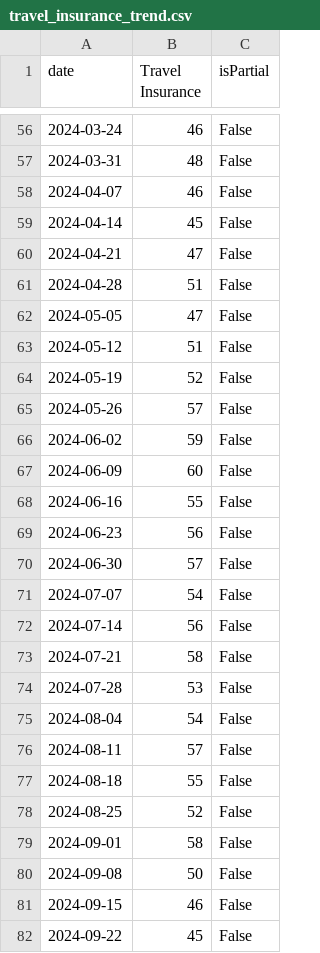
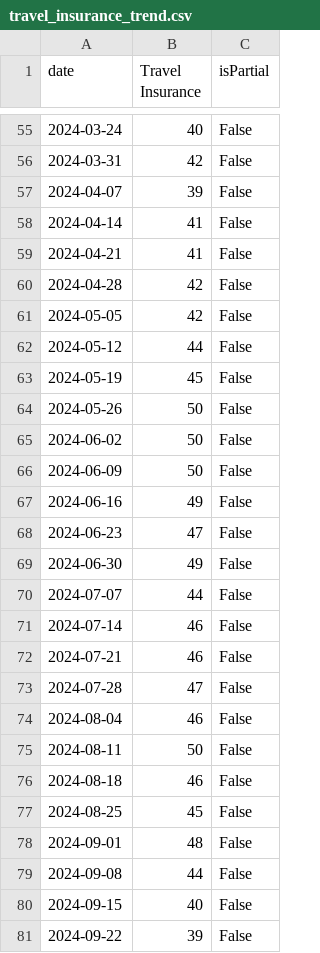
Before and after one commit to JakeOsmond/google-trends-scheduler, a CSV file: docs/travel_insurance_trend.csv, drawn as a sheet; only a part is shown, gaps mark what is left out; the diff covers the shown part only.

```diff
--- a/docs/travel_insurance_trend.csv
+++ b/docs/travel_insurance_trend.csv
@@ -56,27 +55,27 @@ date,Travel Insurance,isPartial
-2024-03-24,46,False
-2024-03-31,48,False
-2024-04-07,46,False
-2024-04-14,45,False
-2024-04-21,47,False
-2024-04-28,51,False
-2024-05-05,47,False
-2024-05-12,51,False
-2024-05-19,52,False
-2024-05-26,57,False
-2024-06-02,59,False
-2024-06-09,60,False
-2024-06-16,55,False
-2024-06-23,56,False
-2024-06-30,57,False
-2024-07-07,54,False
-2024-07-14,56,False
-2024-07-21,58,False
-2024-07-28,53,False
-2024-08-04,54,False
-2024-08-11,57,False
-2024-08-18,55,False
-2024-08-25,52,False
-2024-09-01,58,False
-2024-09-08,50,False
-2024-09-15,46,False
-2024-09-22,45,False
+2024-03-24,40,False
+2024-03-31,42,False
+2024-04-07,39,False
+2024-04-14,41,False
+2024-04-21,41,False
+2024-04-28,42,False
+2024-05-05,42,False
+2024-05-12,44,False
+2024-05-19,45,False
+2024-05-26,50,False
+2024-06-02,50,False
+2024-06-09,50,False
+2024-06-16,49,False
+2024-06-23,47,False
+2024-06-30,49,False
+2024-07-07,44,False
+2024-07-14,46,False
+2024-07-21,46,False
+2024-07-28,47,False
+2024-08-04,46,False
+2024-08-11,50,False
+2024-08-18,46,False
+2024-08-25,45,False
+2024-09-01,48,False
+2024-09-08,44,False
+2024-09-15,40,False
+2024-09-22,39,False
```
Also changed, not shown: 1 added row, 1 removed row and 129 edited cells elsewhere in this file.
